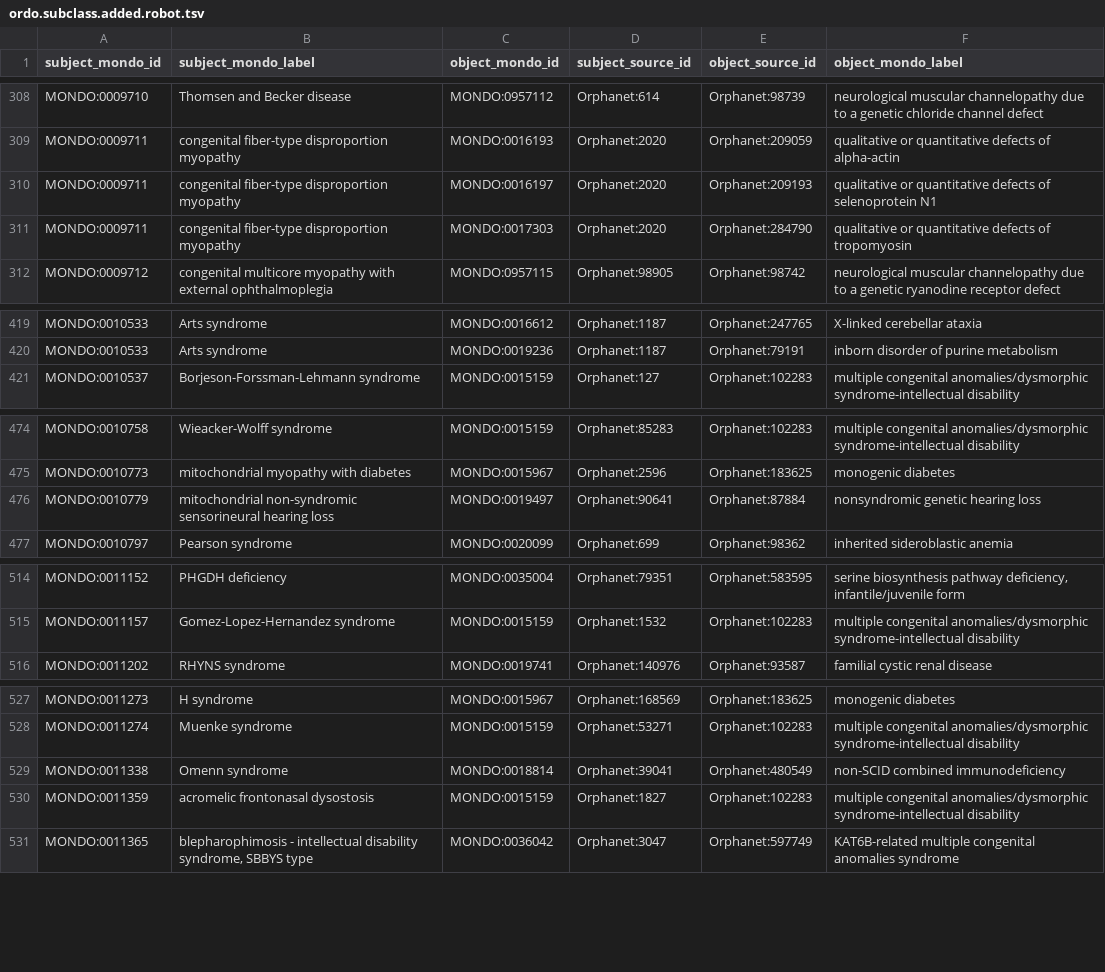
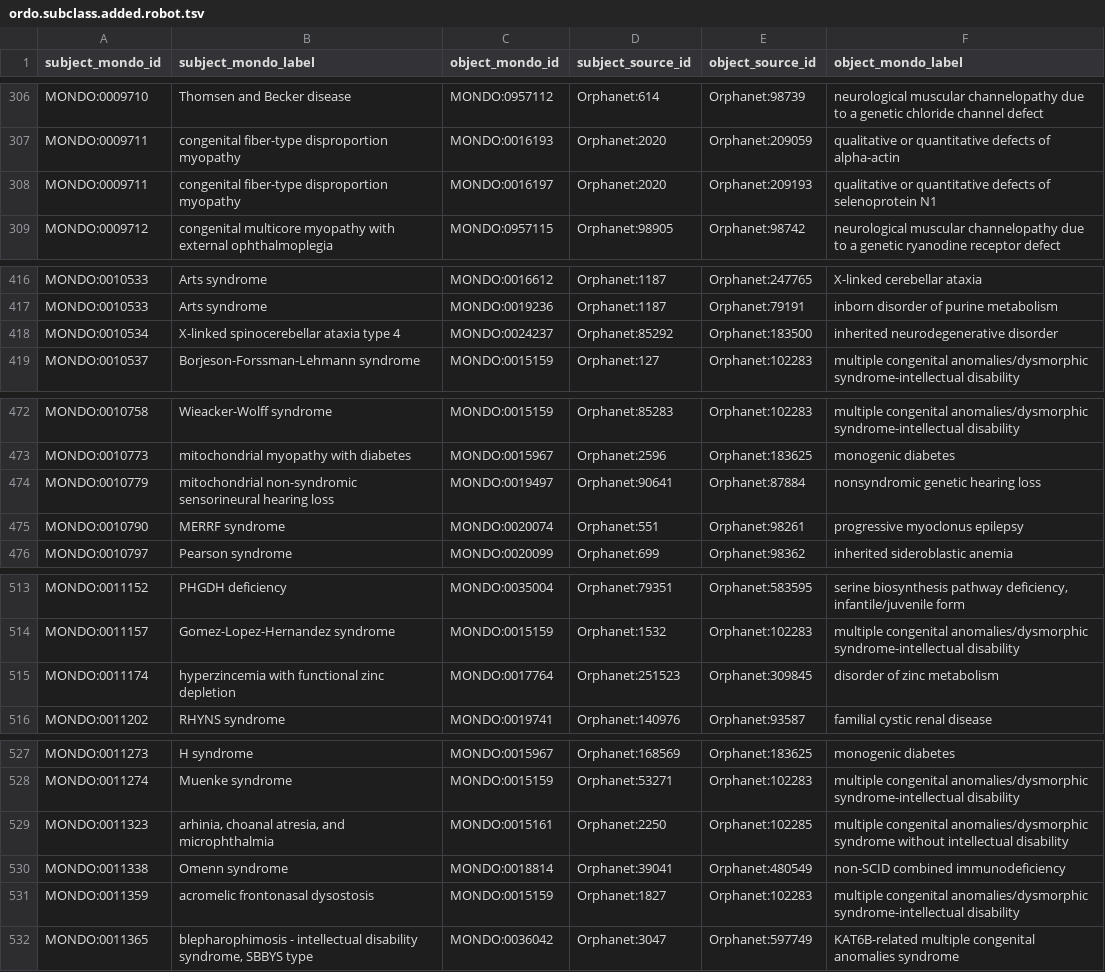
Before and after one commit to monarch-initiative/mondo-ingest, a TSV file: src/ontology/reports/ordo.subclass.added.robot.tsv, drawn as a sheet; only a part is shown, gaps mark what is left out; the diff covers the shown part only.

```diff
--- a/src/ontology/reports/ordo.subclass.added.robot.tsv
+++ b/src/ontology/reports/ordo.subclass.added.robot.tsv
@@ -310,3 +308,2 @@ MONDO:0009711	congenital fiber-type disproportion myopathy	MONDO:0016193	Orphane
 MONDO:0009711	congenital fiber-type disproportion myopathy	MONDO:0016197	Orphanet:2020	Orphanet:209193	qualitative or quantitative defects of selenoprotein N1
-MONDO:0009711	congenital fiber-type disproportion myopathy	MONDO:0017303	Orphanet:2020	Orphanet:284790	qualitative or quantitative defects of tropomyosin
 MONDO:0009712	congenital multicore myopathy with external ophthalmoplegia	MONDO:0957115	Orphanet:98905	Orphanet:98742	neurological muscular channelopathy due to a genetic ryanodine receptor defect
@@ -420,2 +417,3 @@ MONDO:0010533	Arts syndrome	MONDO:0016612	Orphanet:1187	Orphanet:247765	X-linked
 MONDO:0010533	Arts syndrome	MONDO:0019236	Orphanet:1187	Orphanet:79191	inborn disorder of purine metabolism
+MONDO:0010534	X-linked spinocerebellar ataxia type 4	MONDO:0024237	Orphanet:85292	Orphanet:183500	inherited neurodegenerative disorder
 MONDO:0010537	Borjeson-Forssman-Lehmann syndrome	MONDO:0015159	Orphanet:127	Orphanet:102283	multiple congenital anomalies/dysmorphic syndrome-intellectual disability
@@ -476,2 +474,3 @@ MONDO:0010773	mitochondrial myopathy with diabetes	MONDO:0015967	Orphanet:2596	O
 MONDO:0010779	mitochondrial non-syndromic sensorineural hearing loss	MONDO:0019497	Orphanet:90641	Orphanet:87884	nonsyndromic genetic hearing loss
+MONDO:0010790	MERRF syndrome	MONDO:0020074	Orphanet:551	Orphanet:98261	progressive myoclonus epilepsy
 MONDO:0010797	Pearson syndrome	MONDO:0020099	Orphanet:699	Orphanet:98362	inherited sideroblastic anemia
@@ -515,2 +514,3 @@ MONDO:0011152	PHGDH deficiency	MONDO:0035004	Orphanet:79351	Orphanet:583595	seri
 MONDO:0011157	Gomez-Lopez-Hernandez syndrome	MONDO:0015159	Orphanet:1532	Orphanet:102283	multiple congenital anomalies/dysmorphic syndrome-intellectual disability
+MONDO:0011174	hyperzincemia with functional zinc depletion	MONDO:0017764	Orphanet:251523	Orphanet:309845	disorder of zinc metabolism
 MONDO:0011202	RHYNS syndrome	MONDO:0019741	Orphanet:140976	Orphanet:93587	familial cystic renal disease
@@ -528,2 +528,3 @@ MONDO:0011273	H syndrome	MONDO:0015967	Orphanet:168569	Orphanet:183625	monogenic
 MONDO:0011274	Muenke syndrome	MONDO:0015159	Orphanet:53271	Orphanet:102283	multiple congenital anomalies/dysmorphic syndrome-intellectual disability
+MONDO:0011323	arhinia, choanal atresia, and microphthalmia	MONDO:0015161	Orphanet:2250	Orphanet:102285	multiple congenital anomalies/dysmorphic syndrome without intellectual disability
 MONDO:0011338	Omenn syndrome	MONDO:0018814	Orphanet:39041	Orphanet:480549	non-SCID combined immunodeficiency
```
Also changed, not shown: 10 added rows and 6 removed rows elsewhere in this file, 1 other file.
